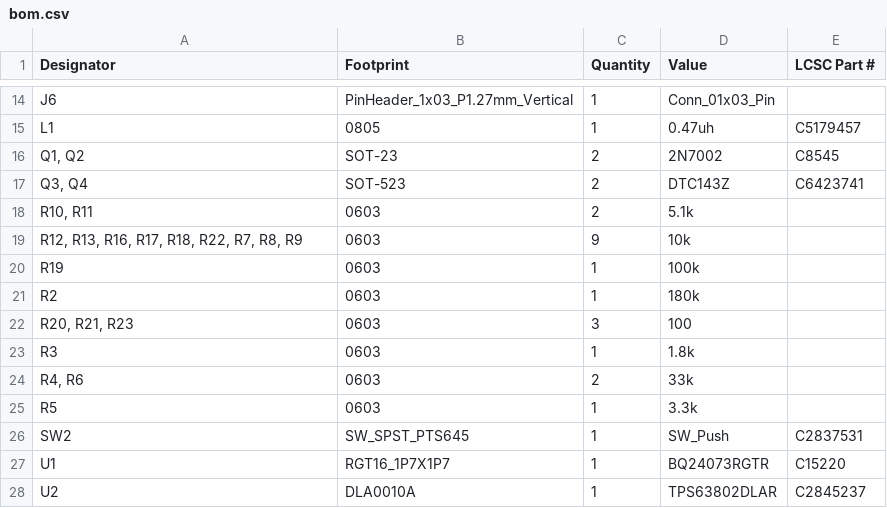
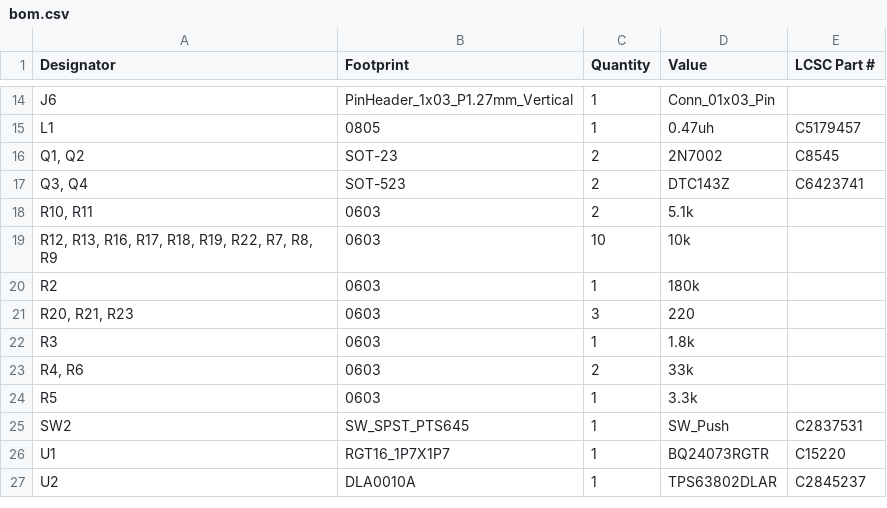
Before and after one commit to MuffinKing-jpeg/DRP.004, a CSV file: production/bom.csv, drawn as a sheet; only a part is shown, gaps mark what is left out.

```diff
--- a/production/bom.csv
+++ b/production/bom.csv
@@ -18,6 +18,5 @@ L1,0805,1,0.47uh,C5179457
 "R10, R11",0603,2,5.1k,
-"R12, R13, R16, R17, R18, R22, R7, R8, R9",0603,9,10k,
-R19,0603,1,100k,
+"R12, R13, R16, R17, R18, R19, R22, R7, R8, R9",0603,10,10k,
 R2,0603,1,180k,
-"R20, R21, R23",0603,3,100,
+"R20, R21, R23",0603,3,220,
 R3,0603,1,1.8k,
```
Also changed, not shown: production/designators.csv, production/positions.csv, 7 other files.
